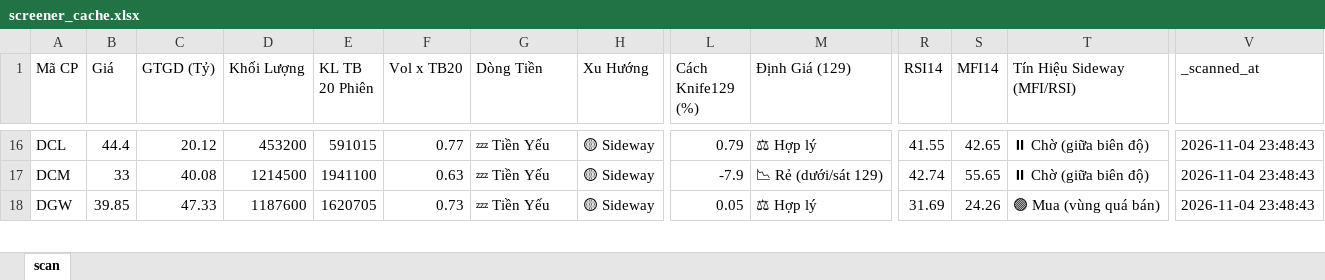
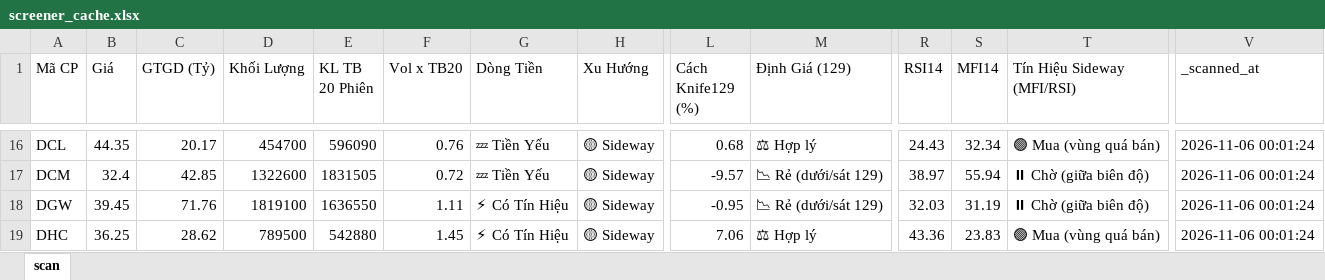
Before and after one commit to nnnhutien-cpu/Fairy-stock, an Excel workbook: screener_cache.xlsx, sheet scan, drawn as a sheet; only a part is shown, gaps mark what is left out; values as stored, in another font and other column widths than the file's, no borders; rows hold the shown columns only; the diff covers the shown part only; the diff names each change by its address in the sheet, - before the commit and + after, or states it on an @@ line.

```diff
--- a/screener_cache.xlsx (sheet scan)
+++ b/screener_cache.xlsx (sheet scan)
-B16 (Giá): 44.4
+B16 (Giá): 44.35
-C16 (GTGD (Tỷ)): 20.12
+C16 (GTGD (Tỷ)): 20.17
-D16 (Khối Lượng): 453200
+D16 (Khối Lượng): 454700
-E16 (KL TB 20 Phiên): 591015
+E16 (KL TB 20 Phiên): 596090
-F16 (Vol x TB20): 0.77
+F16 (Vol x TB20): 0.76
-L16 (Cách Knife129 (%)): 0.79
+L16 (Cách Knife129 (%)): 0.68
-R16 (RSI14): 41.55
+R16 (RSI14): 24.43
-S16 (MFI14): 42.65
+S16 (MFI14): 32.34
-T16 (Tín Hiệu Sideway (MFI/RSI)): ⏸ Chờ (giữa biên độ)
+T16 (Tín Hiệu Sideway (MFI/RSI)): 🟢 Mua (vùng quá bán)
-V16:V18 (_scanned_at): 2026-11-04 23:48:43
+V16:V18 (_scanned_at): 2026-11-06 00:01:24
-B17 (Giá): 33
+B17 (Giá): 32.4
-C17 (GTGD (Tỷ)): 40.08
+C17 (GTGD (Tỷ)): 42.85
-D17 (Khối Lượng): 1214500
+D17 (Khối Lượng): 1322600
-E17 (KL TB 20 Phiên): 1941100
+E17 (KL TB 20 Phiên): 1831505
-F17 (Vol x TB20): 0.63
+F17 (Vol x TB20): 0.72
-L17 (Cách Knife129 (%)): -7.9
+L17 (Cách Knife129 (%)): -9.57
-R17 (RSI14): 42.74
+R17 (RSI14): 38.97
-S17 (MFI14): 55.65
+S17 (MFI14): 55.94
-B18 (Giá): 39.85
+B18 (Giá): 39.45
-C18 (GTGD (Tỷ)): 47.33
+C18 (GTGD (Tỷ)): 71.76
-D18 (Khối Lượng): 1187600
+D18 (Khối Lượng): 1819100
-E18 (KL TB 20 Phiên): 1620705
+E18 (KL TB 20 Phiên): 1636550
-F18 (Vol x TB20): 0.73
+F18 (Vol x TB20): 1.11
-G18 (Dòng Tiền): 💤 Tiền Yếu
+G18 (Dòng Tiền): ⚡ Có Tín Hiệu
-L18 (Cách Knife129 (%)): 0.05
+L18 (Cách Knife129 (%)): -0.95
-M18 (Định Giá (129)): ⚖ Hợp lý
+M18 (Định Giá (129)): 📉 Rẻ (dưới/sát 129)
-R18 (RSI14): 31.69
+R18 (RSI14): 32.03
-S18 (MFI14): 24.26
+S18 (MFI14): 31.19
-T18 (Tín Hiệu Sideway (MFI/RSI)): 🟢 Mua (vùng quá bán)
+T18 (Tín Hiệu Sideway (MFI/RSI)): ⏸ Chờ (giữa biên độ)
+row 19: DHC | 36.25 | 28.62 | 789500 | 542880 | 1.45 | ⚡ Có Tín Hiệu | 🟡 Sideway | 7.06 | ⚖ Hợp lý | 43.36 | 23.83 | 🟢 Mua (vùng quá bán) | 2026-11-06 00:01:24
```
Also changed, not shown: 6 added rows, 6 removed rows and 890 edited cells elsewhere in this sheet.
